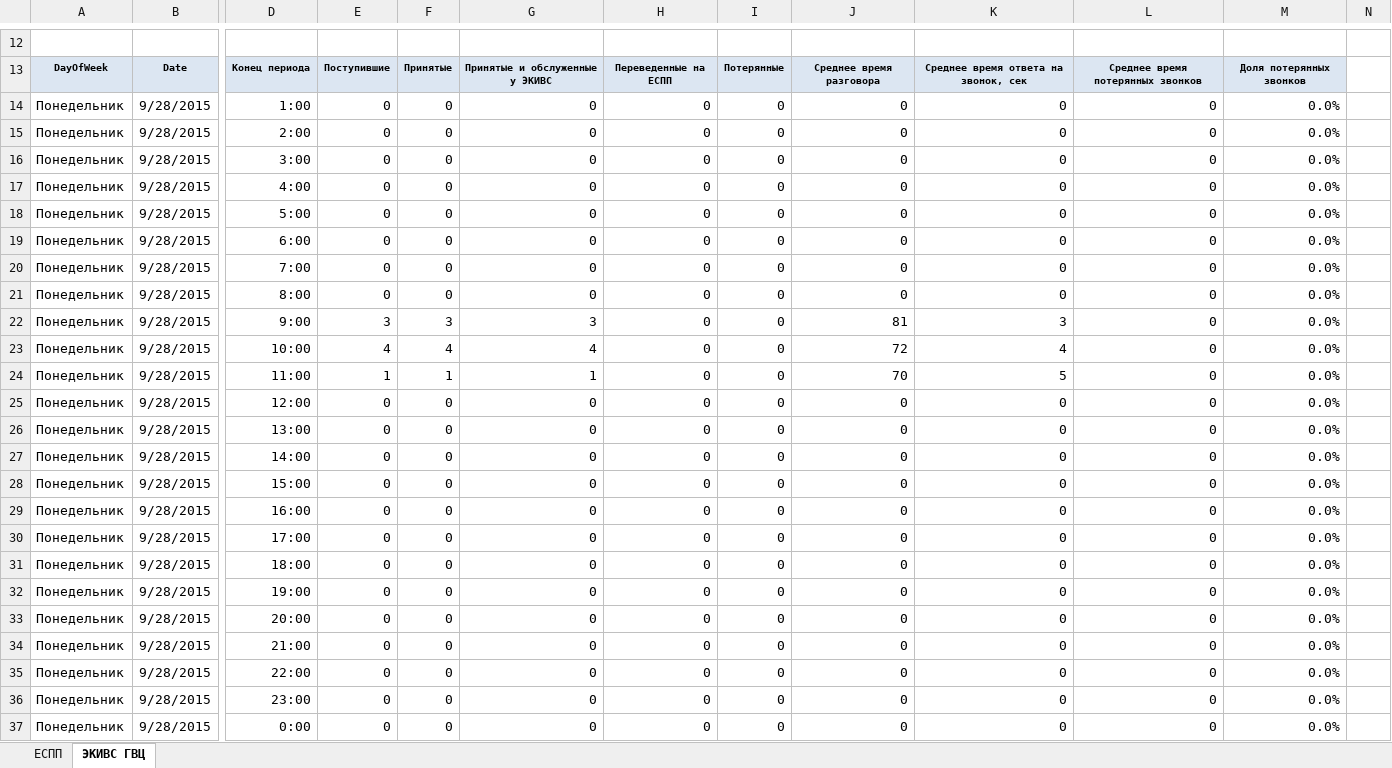
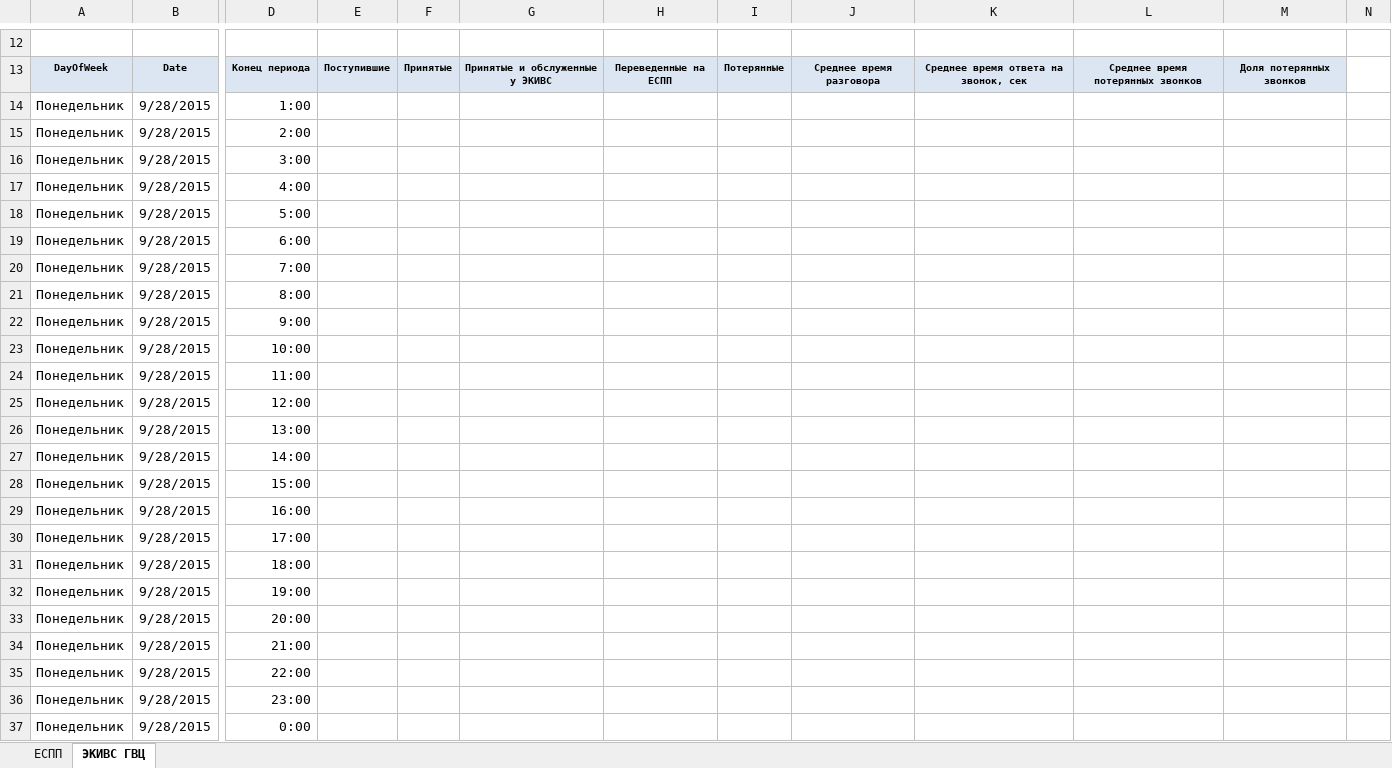
Before and after one commit to and-n/otchet, an Excel workbook: folder/ШАБЛОН.xlsx, sheet ЭКИВС ГВЦ, drawn as a sheet; only a part is shown, gaps mark what is left out; values as stored, in another font and other column widths than the file's, no borders; the diff covers the shown part only; the diff names each change by its address in the sheet, - before the commit and + after, or states it on an @@ line.

```diff
--- a/folder/ШАБЛОН.xlsx (sheet ЭКИВС ГВЦ)
+++ b/folder/ШАБЛОН.xlsx (sheet ЭКИВС ГВЦ)
-E14:E21: 0
+E14:E21: (empty)
-F14:F21: 0
+F14:F21: (empty)
-G14:G21: 0
+G14:G21: (empty)
-H14:H37: 0
+H14:H37: (empty)
-I14:I37: 0
+I14:I37: (empty)
-J14:J21: 0
+J14:J21: (empty)
-K14:K21: 0
+K14:K21: (empty)
-L14:L37: 0
+L14:L37: (empty)
-M14:M37: 0.0%
+M14:M37: (empty)
-E22: 3
+E22: (empty)
-F22: 3
+F22: (empty)
-G22: 3
+G22: (empty)
-J22: 81
+J22: (empty)
-K22: 3
+K22: (empty)
-E23: 4
+E23: (empty)
-F23: 4
+F23: (empty)
-G23: 4
+G23: (empty)
-J23: 72
+J23: (empty)
-K23: 4
+K23: (empty)
-E24: 1
+E24: (empty)
-F24: 1
+F24: (empty)
-G24: 1
+G24: (empty)
-J24: 70
+J24: (empty)
-K24: 5
+K24: (empty)
-E25:E37: 0
+E25:E37: (empty)
-F25:F37: 0
+F25:F37: (empty)
-G25:G37: 0
+G25:G37: (empty)
-J25:J37: 0
+J25:J37: (empty)
-K25:K37: 0
+K25:K37: (empty)
```
Also changed, not shown: 5 edited cells elsewhere in this sheet, sheet ЕСПП, formulas that keep their value, folder/ДИСПЕТЧЕРА.xlsx.
